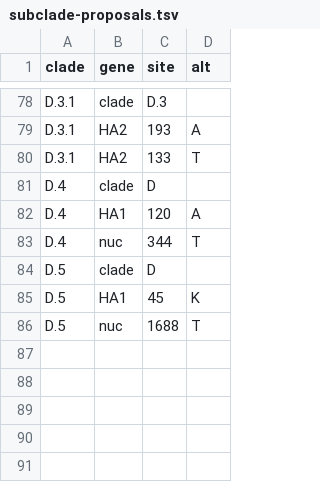
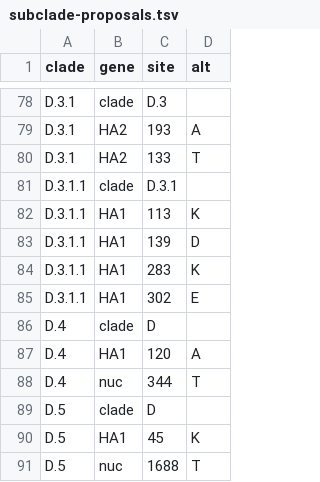
Before and after one commit to influenza-clade-nomenclature/seasonal_A-H1N1pdm_HA, a TSV file: .auto-generated/subclade-proposals.tsv, drawn as a sheet; only a part is shown, gaps mark what is left out.

Commit message:
update auto-generated files

```diff
--- a/.auto-generated/subclade-proposals.tsv
+++ b/.auto-generated/subclade-proposals.tsv
@@ -80,2 +80,7 @@ D.3.1	HA2	193	A
 D.3.1	HA2	133	T
+D.3.1.1	clade	D.3.1	
+D.3.1.1	HA1	113	K
+D.3.1.1	HA1	139	D
+D.3.1.1	HA1	283	K
+D.3.1.1	HA1	302	E
 D.4	clade	D	
```
Also changed, not shown: .auto-generated/subclade-summary.tsv, .auto-generated/subclades.tsv, 1 other file.
